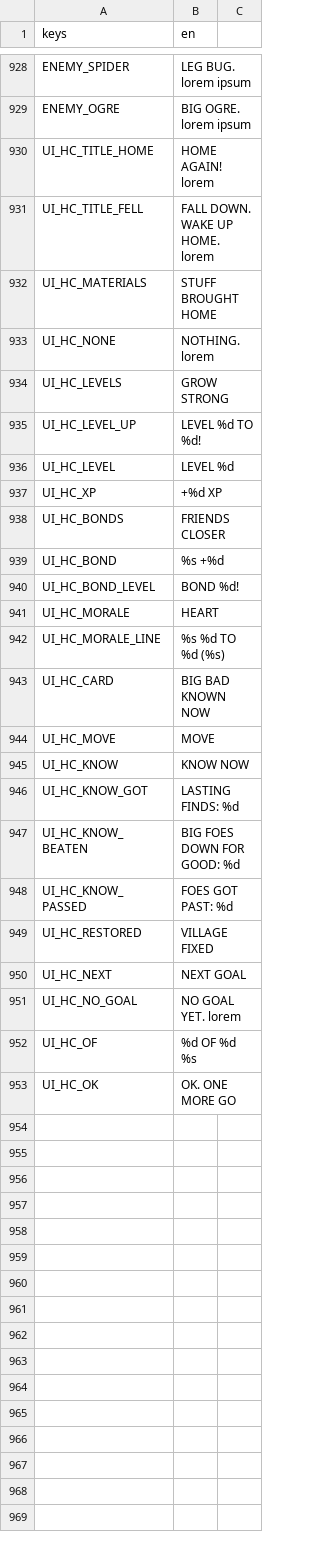
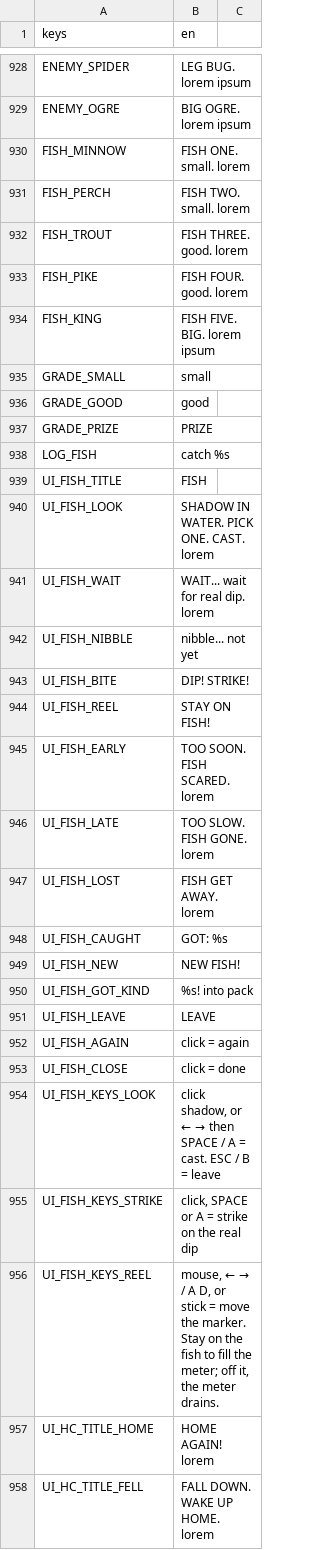
Before and after one commit to BrandonSigil/lodestone, a CSV file: game/text/placeholder.csv, drawn as a sheet; only a part is shown, gaps mark what is left out; the shorter side is filled out with more unchanged rows; the diff names each change by its address in the sheet, - before the commit and + after, or states it on an @@ line.

```diff
--- a/game/text/placeholder.csv
+++ b/game/text/placeholder.csv
+row 930: FISH_MINNOW | FISH ONE. small. lorem
+row 931: FISH_PERCH | FISH TWO. small. lorem
+row 932: FISH_TROUT | FISH THREE. good. lorem
+row 933: FISH_PIKE | FISH FOUR. good. lorem
+row 934: FISH_KING | FISH FIVE. BIG. lorem ipsum
+row 935: GRADE_SMALL | small
+row 936: GRADE_GOOD | good
+row 937: GRADE_PRIZE | PRIZE
+row 938: LOG_FISH | catch %s
+row 939: UI_FISH_TITLE | FISH
+row 940: UI_FISH_LOOK | SHADOW IN WATER. PICK ONE. CAST. lorem
+row 941: UI_FISH_WAIT | WAIT... wait for real dip. lorem
+row 942: UI_FISH_NIBBLE | nibble... not yet
+row 943: UI_FISH_BITE | DIP! STRIKE!
+row 944: UI_FISH_REEL | STAY ON FISH!
+row 945: UI_FISH_EARLY | TOO SOON. FISH SCARED. lorem
+row 946: UI_FISH_LATE | TOO SLOW. FISH GONE. lorem
+row 947: UI_FISH_LOST | FISH GET AWAY. lorem
+row 948: UI_FISH_CAUGHT | GOT: %s
+row 949: UI_FISH_NEW | NEW FISH!
+row 950: UI_FISH_GOT_KIND | %s! into pack
+row 951: UI_FISH_LEAVE | LEAVE
+row 952: UI_FISH_AGAIN | click = again
+row 953: UI_FISH_CLOSE | click = done
+row 954: UI_FISH_KEYS_LOOK | click shadow, or ← → then SPACE / A = cast. ESC / B = leave
+row 955: UI_FISH_KEYS_STRIKE | click, SPACE or A = strike on the real dip
+row 956: UI_FISH_KEYS_REEL | mouse, ← → / A D, or stick = move the marker. Stay on the fish to fill the meter; off it, the meter drains.
```
Also changed, not shown: game/data/levels.csv, 24 other files.
